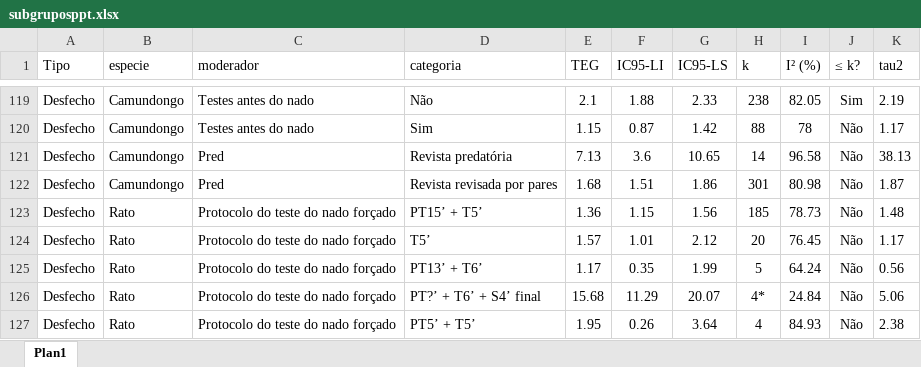
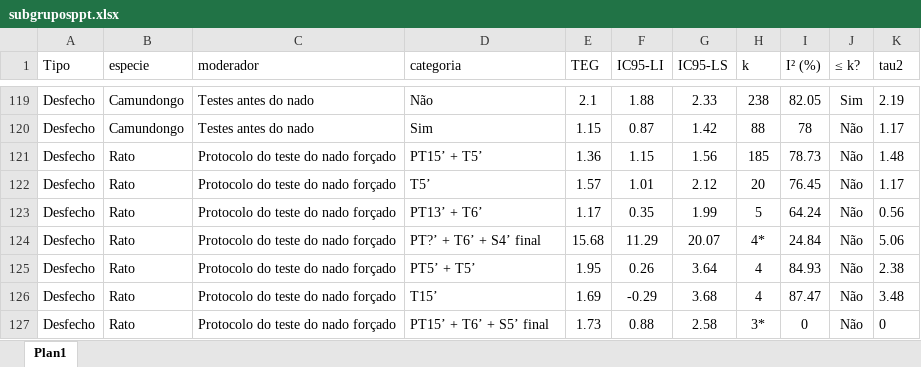
Before and after one commit to tamimart/DissAnalysis, an Excel workbook: data/subgruposppt.xlsx, sheet Plan1, drawn as a sheet; only a part is shown, gaps mark what is left out; the shorter side is filled out with more unchanged rows; values as stored, in another font and other column widths than the file's, no borders; the diff names each change by its address in the sheet, - before the commit and + after, or states it on an @@ line.

```diff
--- a/data/subgruposppt.xlsx (sheet Plan1)
+++ b/data/subgruposppt.xlsx (sheet Plan1)
-row 121: Desfecho | Camundongo | Pred | Revista predatória | 7.13 | 3.6 | 10.65 | 14 | 96.58 | Não | 38.13
-row 122: Desfecho | Camundongo | Pred | Revista revisada por pares | 1.68 | 1.51 | 1.86 | 301 | 80.98 | Não | 1.87
```
Also changed, not shown: 3 other files.
